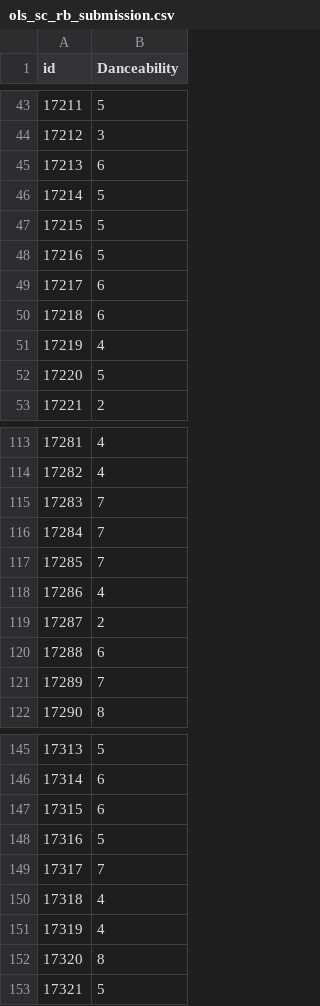
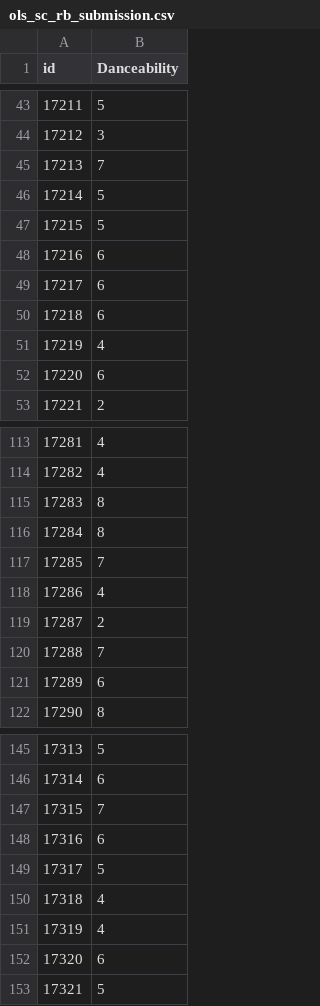
Before and after one commit to ouyang-yang/HTML, a CSV file: ols_sc_rb_submission.csv, drawn as a sheet; only a part is shown, gaps mark what is left out; the diff covers the shown part only.

```diff
--- a/ols_sc_rb_submission.csv
+++ b/ols_sc_rb_submission.csv
@@ -44,6 +44,6 @@ id,Danceability
 17212,3
-17213,6
+17213,7
 17214,5
 17215,5
-17216,5
+17216,6
 17217,6
@@ -51,3 +51,3 @@ id,Danceability
 17219,4
-17220,5
+17220,6
 17221,2
@@ -114,4 +114,4 @@ id,Danceability
 17282,4
-17283,7
-17284,7
+17283,8
+17284,8
 17285,7
@@ -119,4 +119,4 @@ id,Danceability
 17287,2
-17288,6
-17289,7
+17288,7
+17289,6
 17290,8
@@ -146,8 +146,8 @@ id,Danceability
 17314,6
-17315,6
-17316,5
-17317,7
+17315,7
+17316,6
+17317,5
 17318,4
 17319,4
-17320,8
+17320,6
 17321,5
```
Also changed, not shown: 108 edited cells elsewhere in this file, 5 other files.
